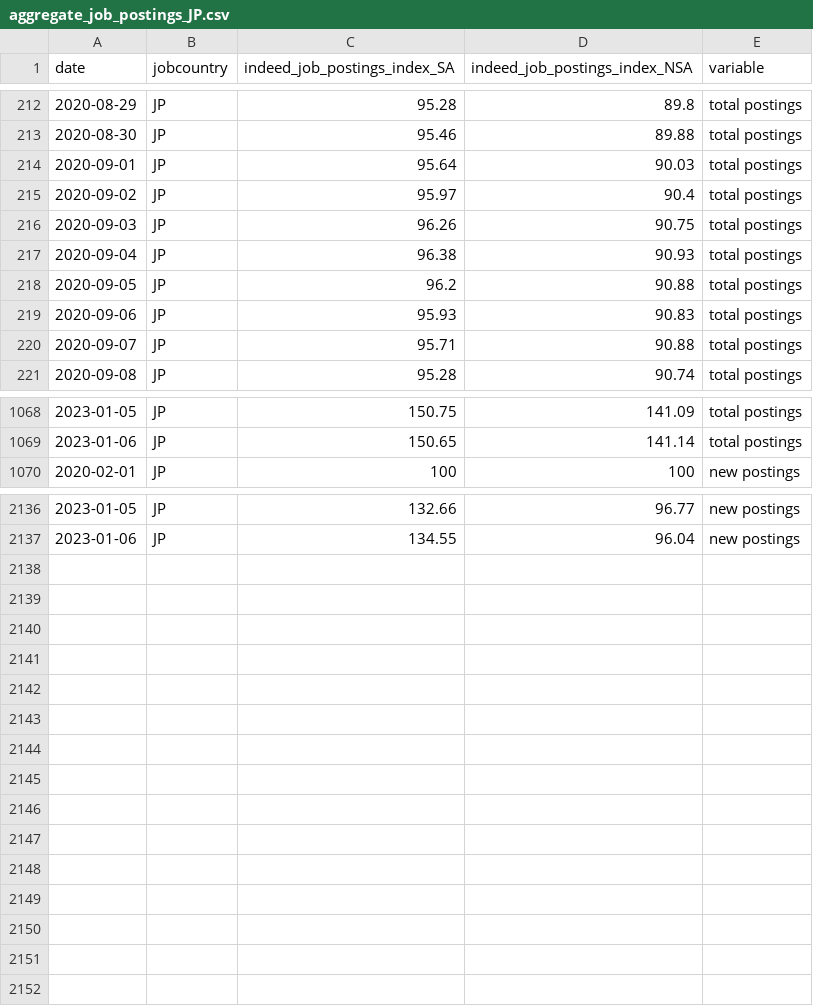
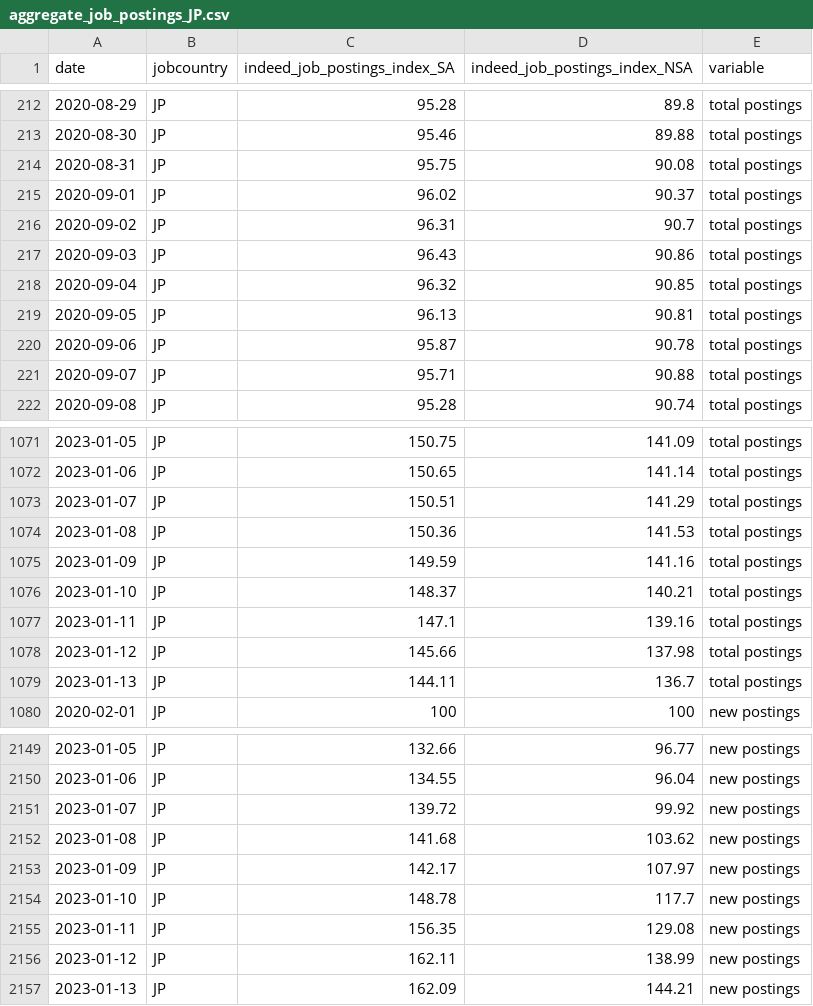
Before and after one commit to hiring-lab/job_postings_tracker, a CSV file: JP/aggregate_job_postings_JP.csv, drawn as a sheet; only a part is shown, gaps mark what is left out; the diff covers the shown part only.

```diff
--- a/JP/aggregate_job_postings_JP.csv
+++ b/JP/aggregate_job_postings_JP.csv
@@ -213,8 +213,9 @@ date,jobcountry,indeed_job_postings_index_SA,indeed_job_postings_index_NSA,varia
 2020-08-30,JP,95.46,89.88,total postings
-2020-09-01,JP,95.64,90.03,total postings
-2020-09-02,JP,95.97,90.4,total postings
-2020-09-03,JP,96.26,90.75,total postings
-2020-09-04,JP,96.38,90.93,total postings
-2020-09-05,JP,96.2,90.88,total postings
-2020-09-06,JP,95.93,90.83,total postings
+2020-08-31,JP,95.75,90.08,total postings
+2020-09-01,JP,96.02,90.37,total postings
+2020-09-02,JP,96.31,90.7,total postings
+2020-09-03,JP,96.43,90.86,total postings
+2020-09-04,JP,96.32,90.85,total postings
+2020-09-05,JP,96.13,90.81,total postings
+2020-09-06,JP,95.87,90.78,total postings
 2020-09-07,JP,95.71,90.88,total postings
@@ -1069,2 +1072,9 @@ date,jobcountry,indeed_job_postings_index_SA,indeed_job_postings_index_NSA,varia
 2023-01-06,JP,150.65,141.14,total postings
+2023-01-07,JP,150.51,141.29,total postings
+2023-01-08,JP,150.36,141.53,total postings
+2023-01-09,JP,149.59,141.16,total postings
+2023-01-10,JP,148.37,140.21,total postings
+2023-01-11,JP,147.1,139.16,total postings
+2023-01-12,JP,145.66,137.98,total postings
+2023-01-13,JP,144.11,136.7,total postings
 2020-02-01,JP,100,100,new postings
@@ -2137 +2150,8 @@ date,jobcountry,indeed_job_postings_index_SA,indeed_job_postings_index_NSA,varia
 2023-01-06,JP,134.55,96.04,new postings
+2023-01-07,JP,139.72,99.92,new postings
+2023-01-08,JP,141.68,103.62,new postings
+2023-01-09,JP,142.17,107.97,new postings
+2023-01-10,JP,148.78,117.7,new postings
+2023-01-11,JP,156.35,129.08,new postings
+2023-01-12,JP,162.11,138.99,new postings
+2023-01-13,JP,162.09,144.21,new postings
```
Also changed, not shown: 5 added rows and 62 edited cells elsewhere in this file, AU/aggregate_job_postings_AU.csv, FR/aggregate_job_postings_FR.csv, 17 other files.
